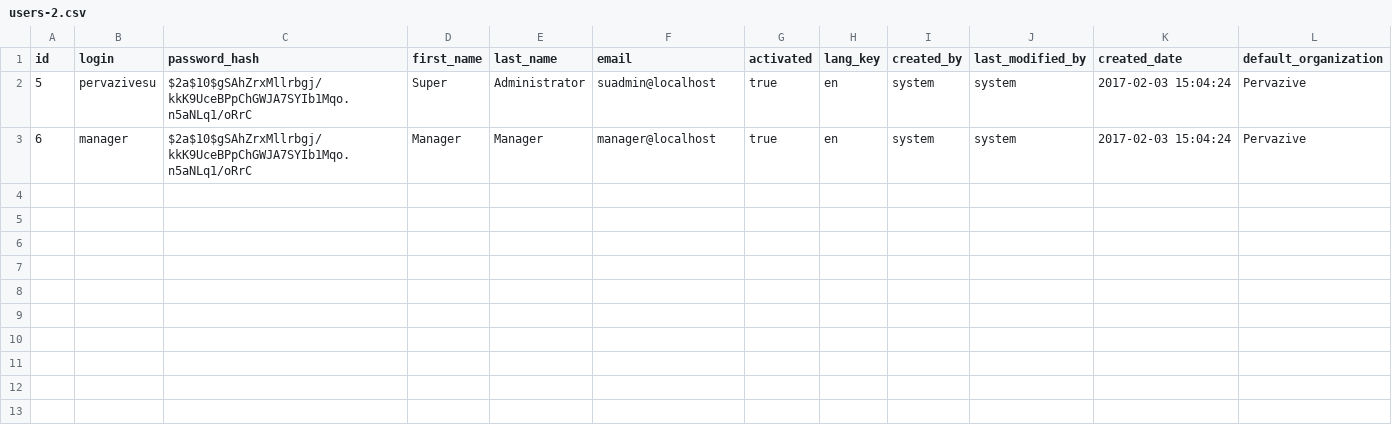
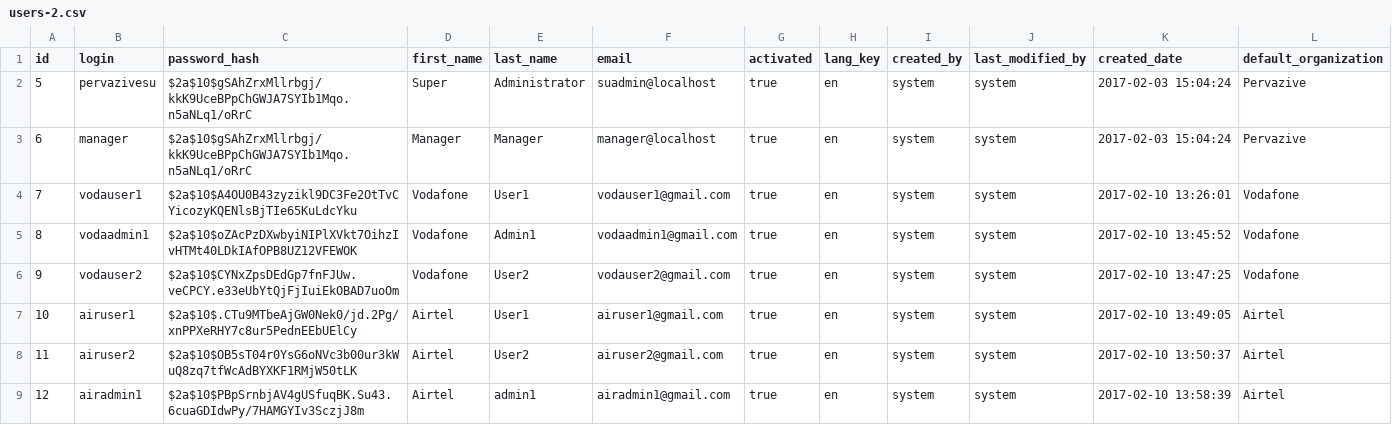
Before and after one commit to SudarshanSShenvi/pasaas, a CSV file: pasaas/src/main/resources/config/liquibase/users-2.csv, drawn as a sheet.

Commit message:
Base Data for liquibase updated

```diff
--- a/pasaas/src/main/resources/config/liquibase/users-2.csv
+++ b/pasaas/src/main/resources/config/liquibase/users-2.csv
@@ -3 +3,7 @@ id;login;password_hash;first_name;last_name;email;activated;lang_key;created_by;
 6;manager;$2a$10$gSAhZrxMllrbgj/kkK9UceBPpChGWJA7SYIb1Mqo.n5aNLq1/oRrC;Manager;Manager;manager@localhost;true;en;system;system;2017-02-03 15:04:24;Pervazive
+7;vodauser1;$2a$10$A4OU0B43zyzikl9DC3Fe2OtTvCYicozyKQENlsBjTIe65KuLdcYku;Vodafone;User1;vodauser1@gmail.com;true;en;system;system;2017-02-10 13:26:01;Vodafone
+8;vodaadmin1;$2a$10$oZAcPzDXwbyiNIPlXVkt7OihzIvHTMt40LDkIAfOPB8UZ12VFEWOK;Vodafone;Admin1;vodaadmin1@gmail.com;true;en;system;system;2017-02-10 13:45:52;Vodafone
+9;vodauser2;$2a$10$CYNxZpsDEdGp7fnFJUw.veCPCY.e33eUbYtQjFjIuiEkOBAD7uoOm;Vodafone;User2;vodauser2@gmail.com;true;en;system;system;2017-02-10 13:47:25;Vodafone
+10;airuser1;$2a$10$.CTu9MTbeAjGW0Nek0/jd.2Pg/xnPPXeRHY7c8ur5PednEEbUElCy;Airtel;User1;airuser1@gmail.com;true;en;system;system;2017-02-10 13:49:05;Airtel
+11;airuser2;$2a$10$OB5sT04r0YsG6oNVc3b00ur3kWuQ8zq7tfWcAdBYXKF1RMjW50tLK;Airtel;User2;airuser2@gmail.com;true;en;system;system;2017-02-10 13:50:37;Airtel
+12;airadmin1;$2a$10$PBpSrnbjAV4gUSfuqBK.Su43.6cuaGDIdwPy/7HAMGYIv3SczjJ8m;Airtel;admin1;airadmin1@gmail.com;true;en;system;system;2017-02-10 13:58:39;Airtel
```
Also changed, not shown: 4 other files.
